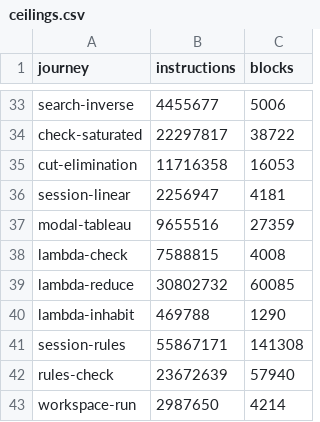
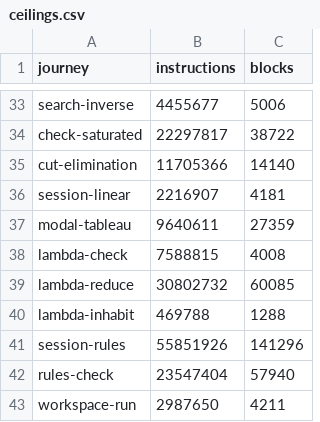
Before and after one commit to deduxit/deduxit, a CSV file: bench/ceilings.csv, drawn as a sheet; only a part is shown, gaps mark what is left out; the diff covers the shown part only.

```diff
--- a/bench/ceilings.csv
+++ b/bench/ceilings.csv
@@ -34,10 +34,10 @@ search-inverse,4455677,5006
 check-saturated,22297817,38722
-cut-elimination,11716358,16053
-session-linear,2256947,4181
-modal-tableau,9655516,27359
+cut-elimination,11705366,14140
+session-linear,2216907,4181
+modal-tableau,9640611,27359
 lambda-check,7588815,4008
 lambda-reduce,30802732,60085
-lambda-inhabit,469788,1290
-session-rules,55867171,141308
-rules-check,23672639,57940
-workspace-run,2987650,4214
+lambda-inhabit,469788,1288
+session-rules,55851926,141296
+rules-check,23547404,57940
+workspace-run,2987650,4211
```
Also changed, not shown: 28 edited cells elsewhere in this file.
